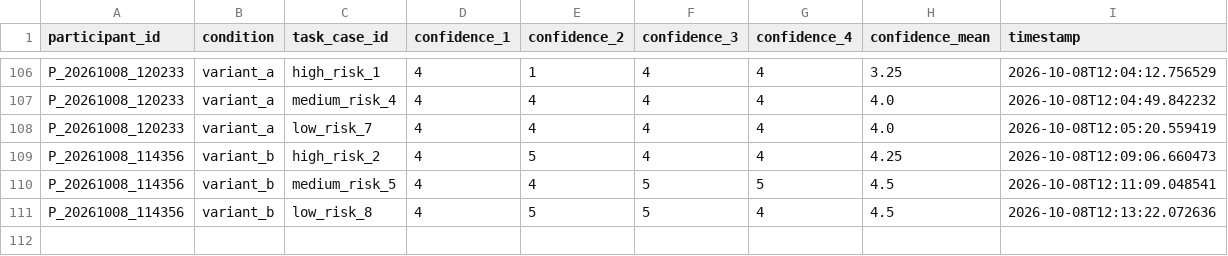
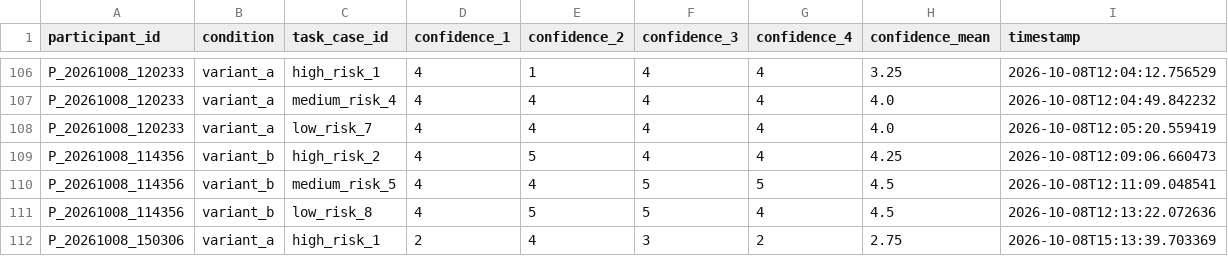
Before and after one commit to tylertgb/mphil_thesis_project, a CSV file: study_data/decision_confidence.csv, drawn as a sheet; only a part is shown, gaps mark what is left out; the diff names each change by its address in the sheet, - before the commit and + after, or states it on an @@ line.

Commit message:
Update study_data/decision_confidence.csv - 2026-10-08 15:13:39

```diff
--- a/study_data/decision_confidence.csv
+++ b/study_data/decision_confidence.csv
+row 112: P_20261008_150306 | variant_a | high_risk_1 | 2 | 4 | 3 | 2 | 2.75 | 2026-10-08T15:13:39.703369
```
